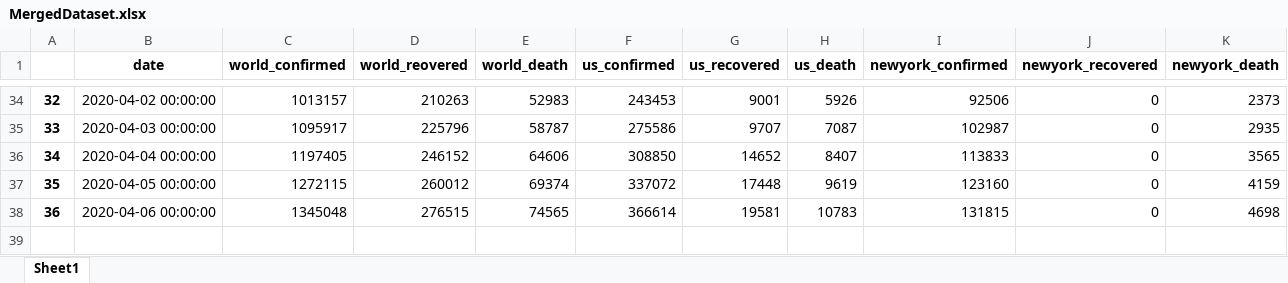
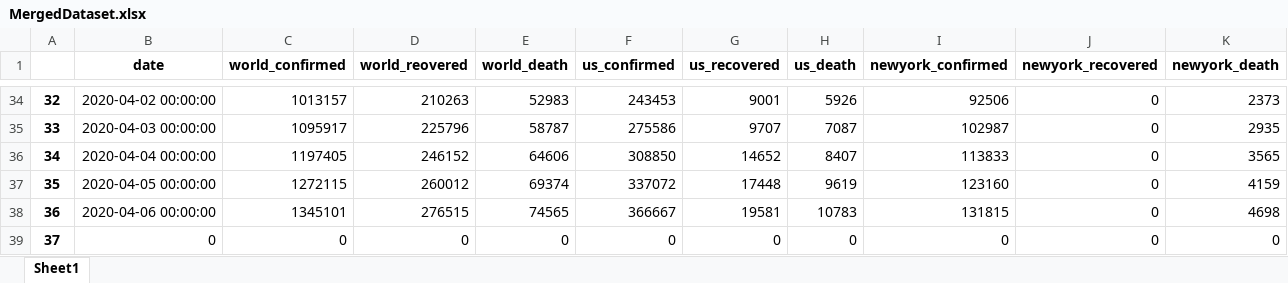
Before and after one commit to htphilipp/TompkinsCountyHealthDepartment_covid-19_timeseries, an Excel workbook: MergedDataset.xlsx, sheet Sheet1, drawn as a sheet; only a part is shown, gaps mark what is left out; values as stored, in another font and other column widths than the file's, no borders; rows hold the shown columns only; the diff names each change by its address in the sheet, - before the commit and + after, or states it on an @@ line.

```diff
--- a/MergedDataset.xlsx (sheet Sheet1)
+++ b/MergedDataset.xlsx (sheet Sheet1)
-C38 (world_confirmed): 1345048
+C38 (world_confirmed): 1345101
-F38 (us_confirmed): 366614
+F38 (us_confirmed): 366667
+row 39: 37 | 0 | 0 | 0 | 0 | 0 | 0 | 0 | 0 | 0 | 0
```
Also changed, not shown: TompkinsCountyHealthDepartmentCovid19TimeSeries.xlsx, 3 other files.
